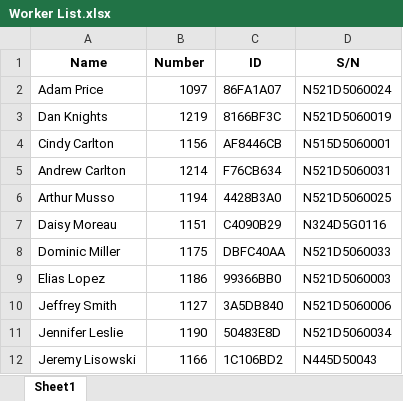
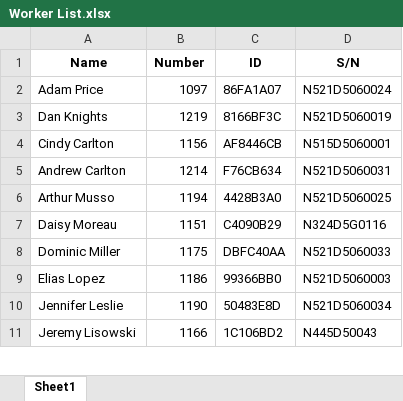
Before and after one commit to JieXiong0111/TimeData_Processing, an Excel workbook: Worker List.xlsx, sheet Sheet1, drawn as a sheet; only a part is shown; values as stored, in another font and other column widths than the file's, no borders; table styles not drawn; the diff names each change by its address in the sheet, - before the commit and + after, or states it on an @@ line.

Commit message:
removed Jeff

```diff
--- a/Worker List.xlsx (sheet Sheet1)
+++ b/Worker List.xlsx (sheet Sheet1)
-row 10: Jeffrey Smith | 1127 | 3A5DB840 | N521D5060006
```
